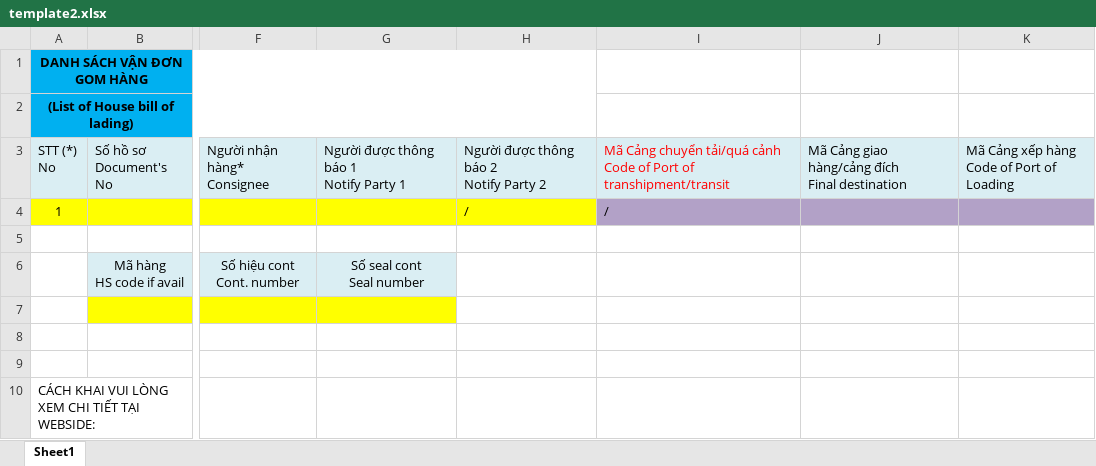
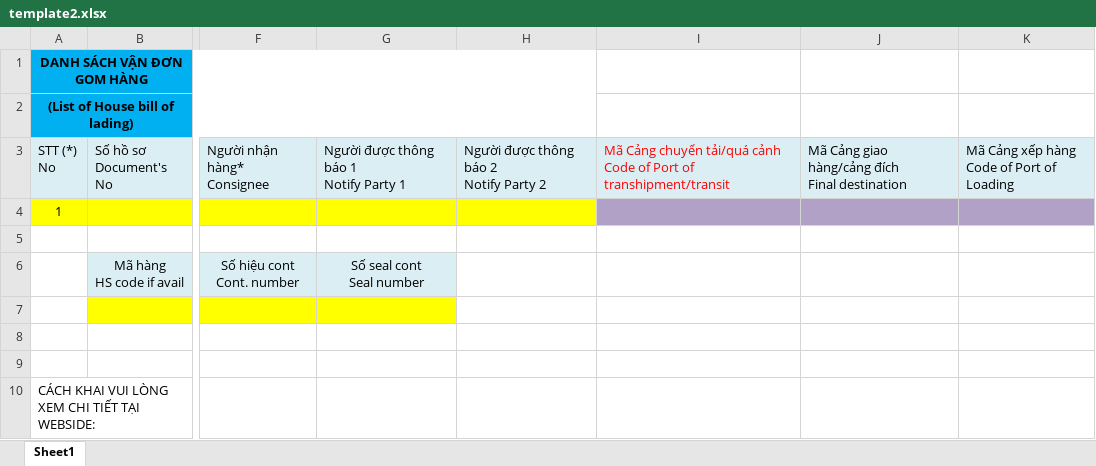
Before and after one commit to hieuvau198/ScanApp, an Excel workbook: public/assets/template2.xlsx, sheet Sheet1, drawn as a sheet; only a part is shown, gaps mark what is left out; values as stored, in another font and other column widths than the file's, no borders; the diff names each change by its address in the sheet, - before the commit and + after, or states it on an @@ line.

```diff
--- a/public/assets/template2.xlsx (sheet Sheet1)
+++ b/public/assets/template2.xlsx (sheet Sheet1)
-H4: /
+H4: (empty)
-I4: /
+I4: (empty)
```
Also changed, not shown: 7 other files.
